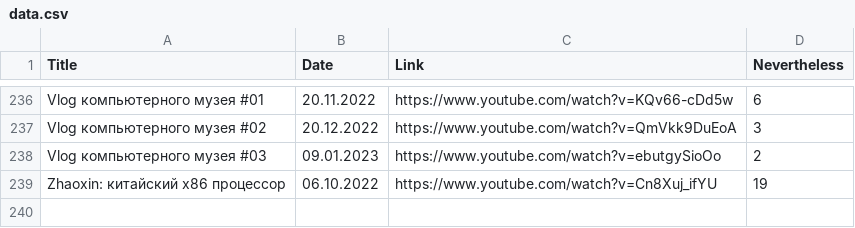
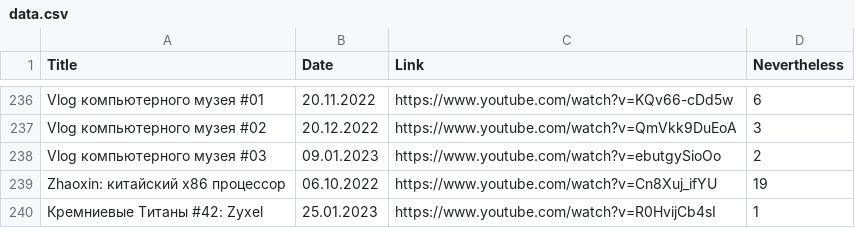
Before and after one commit to elquatro/bocha-nevertheless, a CSV file: data.csv, drawn as a sheet; only a part is shown, gaps mark what is left out; the diff names each change by its address in the sheet, - before the commit and + after, or states it on an @@ line.

Commit message:
update

```diff
--- a/data.csv
+++ b/data.csv
+row 240: Кремниевые Титаны #42: Zyxel | 25.01.2023 | https://www.youtube.com/watch?v=R0HvijCb4sI | 1
```
